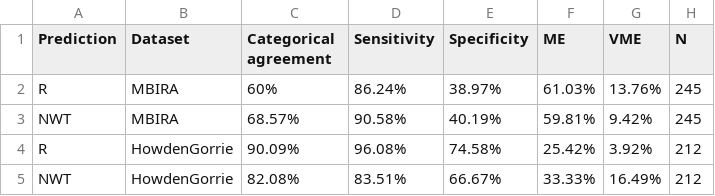
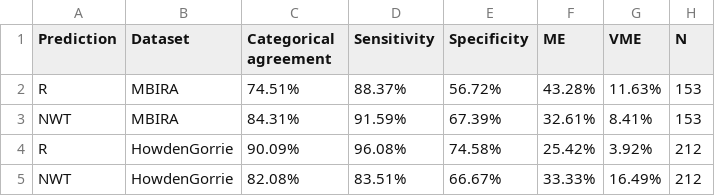
Before and after one commit to klebgenomics/cipropaper, a CSV file: tables/Table3_extValidation_evalMetrics.csv, drawn as a sheet.

```diff
--- a/tables/Table3_extValidation_evalMetrics.csv
+++ b/tables/Table3_extValidation_evalMetrics.csv
@@ -1,4 +1,4 @@
 Prediction,Dataset,Categorical agreement,Sensitivity,Specificity,ME,VME,N
-R,MBIRA,60%,86.24%,38.97%,61.03%,13.76%,245
-NWT,MBIRA,68.57%,90.58%,40.19%,59.81%,9.42%,245
+R,MBIRA,74.51%,88.37%,56.72%,43.28%,11.63%,153
+NWT,MBIRA,84.31%,91.59%,67.39%,32.61%,8.41%,153
 R,HowdenGorrie,90.09%,96.08%,74.58%,25.42%,3.92%,212
```
Also changed, not shown: Validation/MBIRA_ValidationOutput/Prediction_Pheno_summary.csv, 17 other files.
